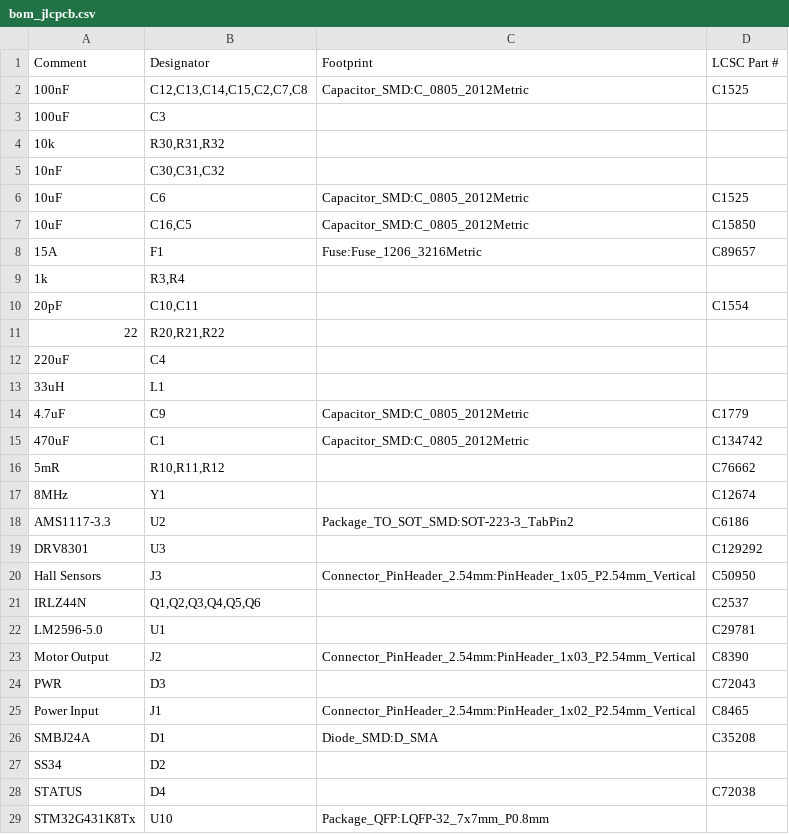
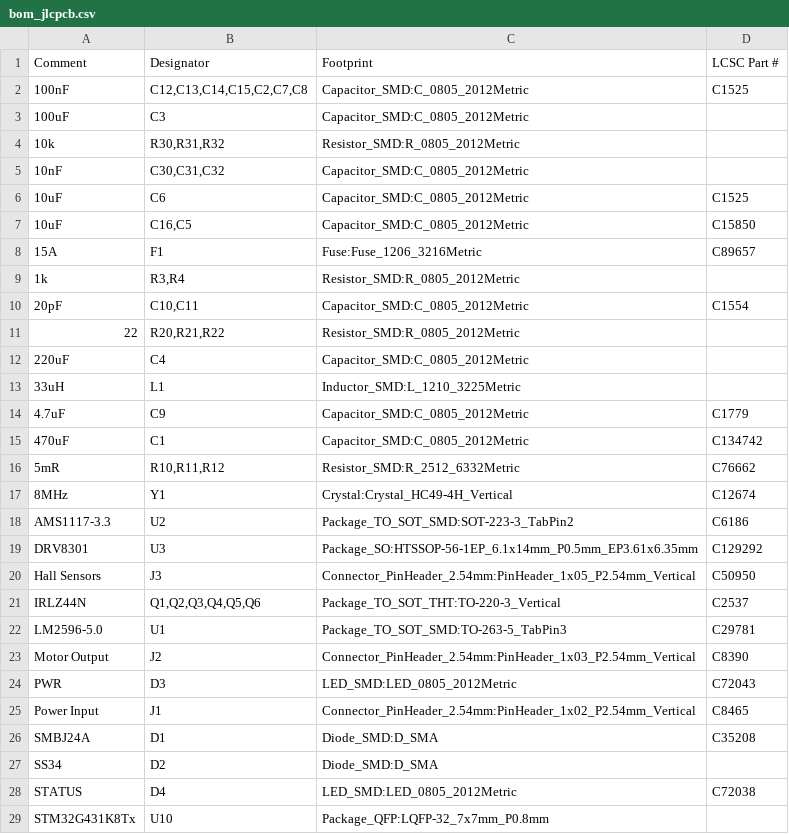
Before and after one commit to rjwalters/kicad-tools, a CSV file: boards/05-bldc-motor-controller/output/manufacturing/bom_jlcpcb.csv, drawn as a sheet; only a part is shown; the diff covers the shown part only.

```diff
--- a/boards/05-bldc-motor-controller/output/manufacturing/bom_jlcpcb.csv
+++ b/boards/05-bldc-motor-controller/output/manufacturing/bom_jlcpcb.csv
@@ -2,5 +2,5 @@ Comment,Designator,Footprint,LCSC Part #
 100nF,"C12,C13,C14,C15,C2,C7,C8",Capacitor_SMD:C_0805_2012Metric,C1525
-100uF,C3,,
-10k,"R30,R31,R32",,
-10nF,"C30,C31,C32",,
+100uF,C3,Capacitor_SMD:C_0805_2012Metric,
+10k,"R30,R31,R32",Resistor_SMD:R_0805_2012Metric,
+10nF,"C30,C31,C32",Capacitor_SMD:C_0805_2012Metric,
 10uF,C6,Capacitor_SMD:C_0805_2012Metric,C1525
@@ -8,22 +8,22 @@ Comment,Designator,Footprint,LCSC Part #
 15A,F1,Fuse:Fuse_1206_3216Metric,C89657
-1k,"R3,R4",,
-20pF,"C10,C11",,C1554
-22,"R20,R21,R22",,
-220uF,C4,,
-33uH,L1,,
+1k,"R3,R4",Resistor_SMD:R_0805_2012Metric,
+20pF,"C10,C11",Capacitor_SMD:C_0805_2012Metric,C1554
+22,"R20,R21,R22",Resistor_SMD:R_0805_2012Metric,
+220uF,C4,Capacitor_SMD:C_0805_2012Metric,
+33uH,L1,Inductor_SMD:L_1210_3225Metric,
 4.7uF,C9,Capacitor_SMD:C_0805_2012Metric,C1779
 470uF,C1,Capacitor_SMD:C_0805_2012Metric,C134742
-5mR,"R10,R11,R12",,C76662
-8MHz,Y1,,C12674
+5mR,"R10,R11,R12",Resistor_SMD:R_2512_6332Metric,C76662
+8MHz,Y1,Crystal:Crystal_HC49-4H_Vertical,C12674
 AMS1117-3.3,U2,Package_TO_SOT_SMD:SOT-223-3_TabPin2,C6186
-DRV8301,U3,,C129292
+DRV8301,U3,Package_SO:HTSSOP-56-1EP_6.1x14mm_P0.5mm_EP3.61x6.35mm,C129292
 Hall Sensors,J3,Connector_PinHeader_2.54mm:PinHeader_1x05_P2.54mm_Vertical,C50950
-IRLZ44N,"Q1,Q2,Q3,Q4,Q5,Q6",,C2537
-LM2596-5.0,U1,,C29781
+IRLZ44N,"Q1,Q2,Q3,Q4,Q5,Q6",Package_TO_SOT_THT:TO-220-3_Vertical,C2537
+LM2596-5.0,U1,Package_TO_SOT_SMD:TO-263-5_TabPin3,C29781
 Motor Output,J2,Connector_PinHeader_2.54mm:PinHeader_1x03_P2.54mm_Vertical,C8390
-PWR,D3,,C72043
+PWR,D3,LED_SMD:LED_0805_2012Metric,C72043
 Power Input,J1,Connector_PinHeader_2.54mm:PinHeader_1x02_P2.54mm_Vertical,C8465
 SMBJ24A,D1,Diode_SMD:D_SMA,C35208
-SS34,D2,,
-STATUS,D4,,C72038
+SS34,D2,Diode_SMD:D_SMA,
+STATUS,D4,LED_SMD:LED_0805_2012Metric,C72038
 STM32G431K8Tx,U10,Package_QFP:LQFP-32_7x7mm_P0.8mm,
```
Also changed, not shown: 1 edited cell elsewhere in this file, 9 other files.
